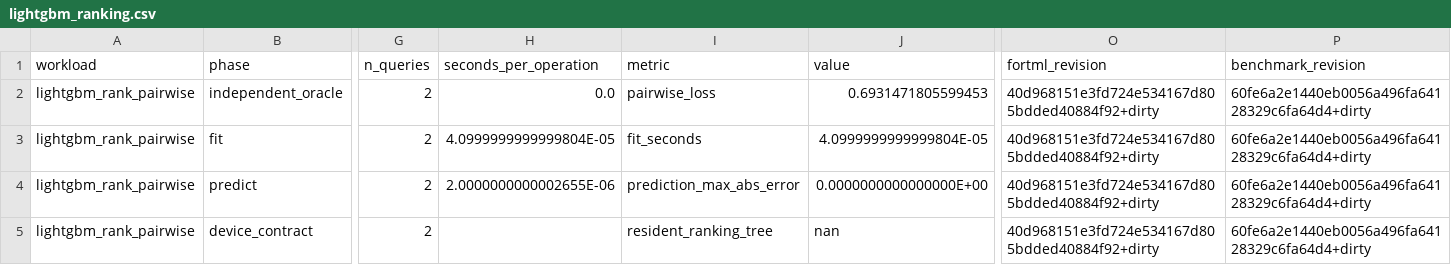
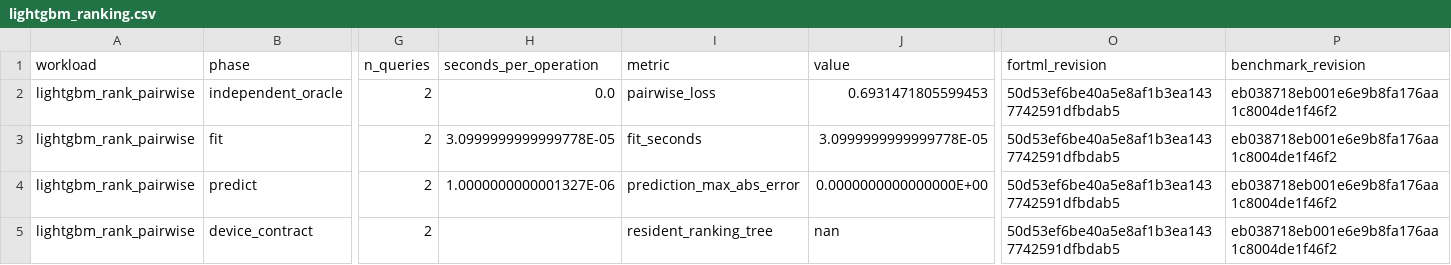
Before and after one commit to lazy-fortran/fortml-bench, a CSV file: results/lightgbm_ranking.csv, drawn as a sheet; only a part is shown, gaps mark what is left out; the diff names each change by its address in the sheet, - before the commit and + after, or states it on an @@ line.

Commit message:
bench: repin LightGBM ranking provenance

```diff
--- a/results/lightgbm_ranking.csv
+++ b/results/lightgbm_ranking.csv
-O2:O5 (fortml_revision): 40d968151e3fd724e534167d805bdded40884f92+dirty
+O2:O5 (fortml_revision): 50d53ef6be40a5e8af1b3ea1437742591dfbdab5
-P2:P5 (benchmark_revision): 60fe6a2e1440eb0056a496fa64128329c6fa64d4+dirty
+P2:P5 (benchmark_revision): eb038718eb001e6e9b8fa176aa1c8004de1f46f2
-H3 (seconds_per_operation): 4.0999999999999804E-05
+H3 (seconds_per_operation): 3.0999999999999778E-05
-J3 (value): 4.0999999999999804E-05
+J3 (value): 3.0999999999999778E-05
-H4 (seconds_per_operation): 2.0000000000002655E-06
+H4 (seconds_per_operation): 1.0000000000001327E-06
```
